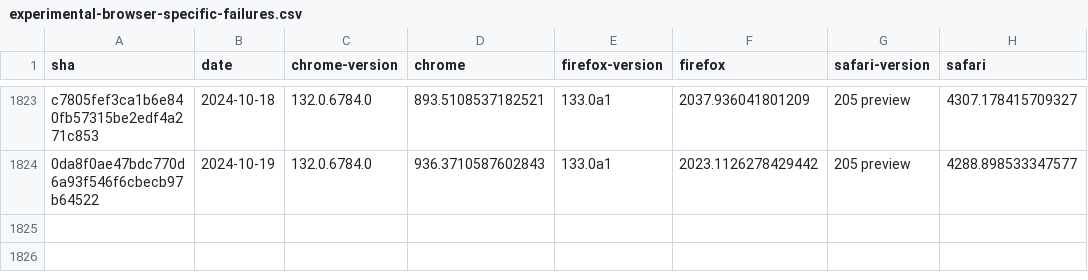
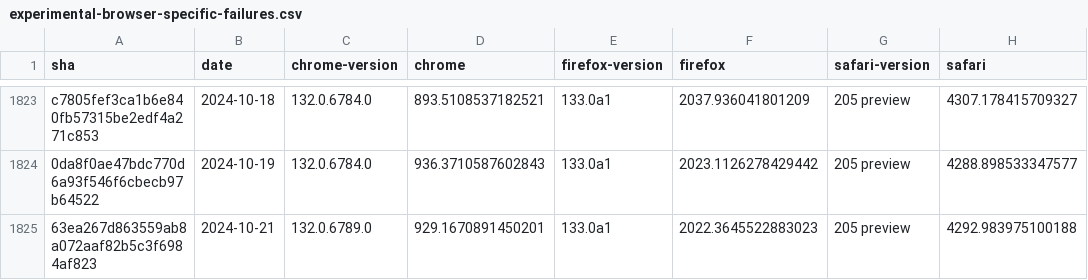
Before and after one commit to gsnedders/results-analysis, a CSV file: data/experimental-browser-specific-failures.csv, drawn as a sheet; only a part is shown, gaps mark what is left out.

```diff
--- a/data/experimental-browser-specific-failures.csv
+++ b/data/experimental-browser-specific-failures.csv
@@ -1824 +1824,2 @@ c7805fef3ca1b6e840fb57315be2edf4a271c853,2024-10-18,132.0.6784.0,893.51085371825
 0da8f0ae47bdc770d6a93f546f6cbecb97b64522,2024-10-19,132.0.6784.0,936.3710587602843,133.0a1,2023.1126278429442,205 preview,4288.898533347577
+63ea267d863559ab8a072aaf82b5c3f6984af823,2024-10-21,132.0.6789.0,929.1670891450201,133.0a1,2022.3645522883023,205 preview,4292.983975100188
```
Also changed, not shown: data/interop-2023/interop-2023-experimental-v2.csv, data/interop-2024/interop-2024-experimental-v2.csv.
